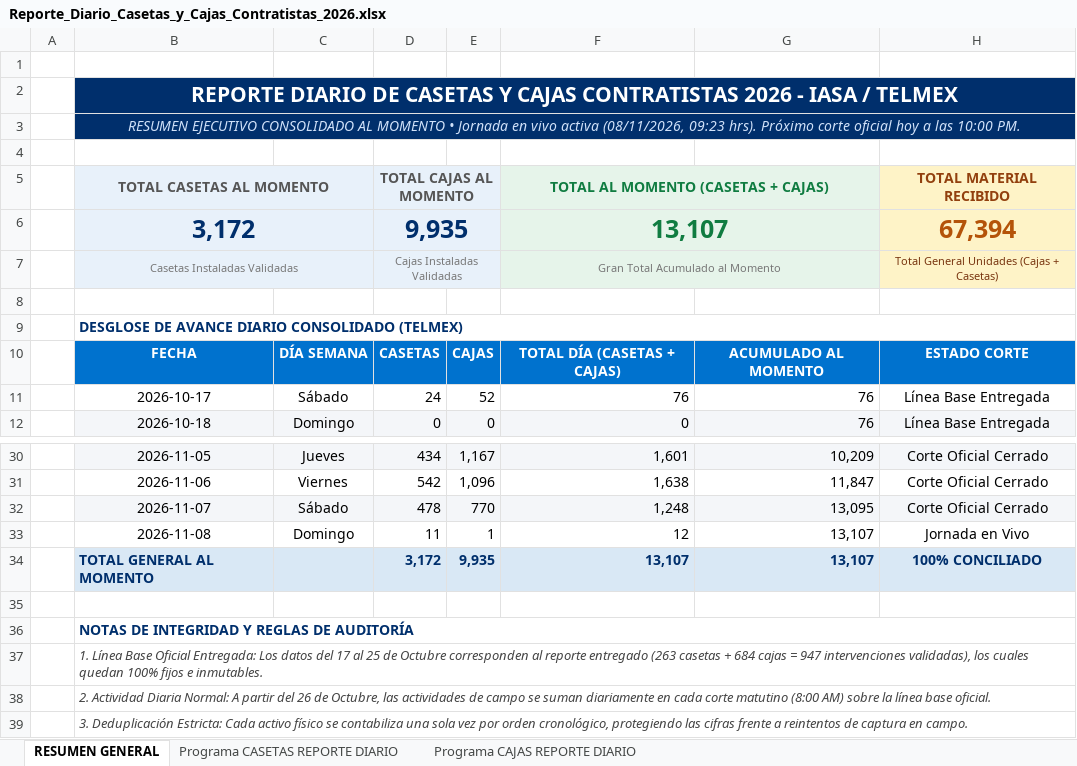
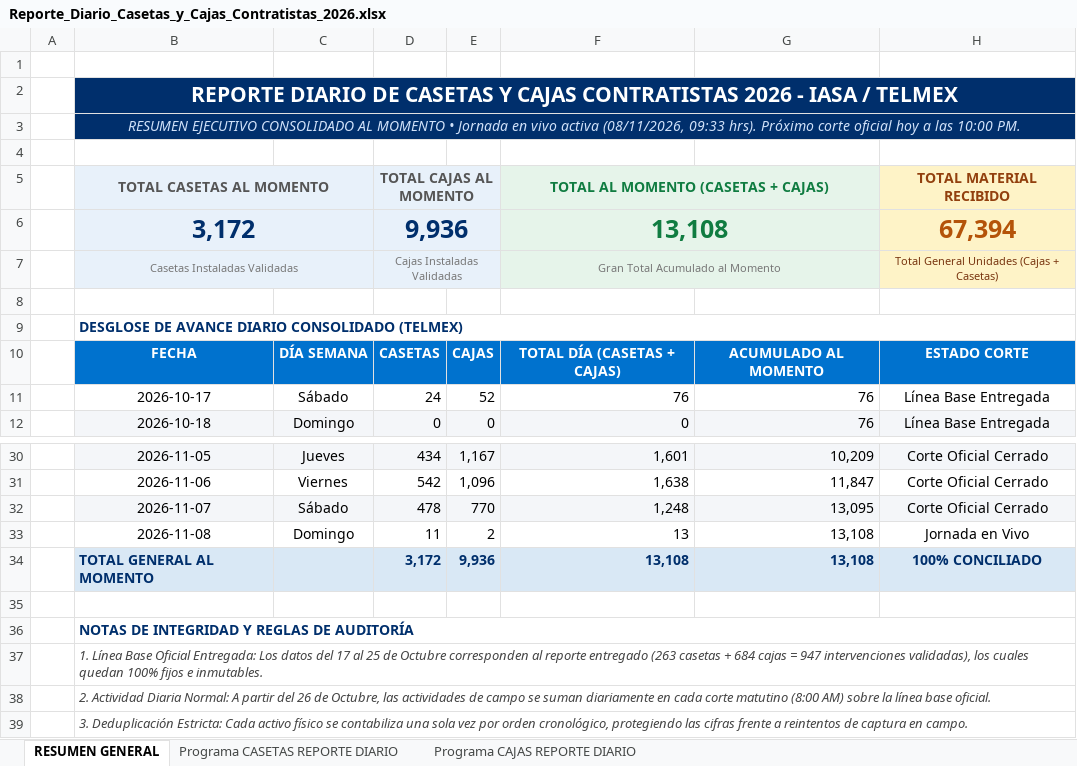
Before and after one commit to pahernandez-sys/dashboard-imagen-telmex, an Excel workbook: data/Reporte_Diario_Casetas_y_Cajas_Contratistas_2026.xlsx, sheet RESUMEN GENERAL, drawn as a sheet; only a part is shown, gaps mark what is left out; values as stored, in another font and other column widths than the file's, no borders; the diff names each change by its address in the sheet, - before the commit and + after, or states it on an @@ line.

```diff
--- a/data/Reporte_Diario_Casetas_y_Cajas_Contratistas_2026.xlsx (sheet RESUMEN GENERAL)
+++ b/data/Reporte_Diario_Casetas_y_Cajas_Contratistas_2026.xlsx (sheet RESUMEN GENERAL)
-B3: …activa (08/11/2026, 09:23 hrs). Próximo…
+B3: …activa (08/11/2026, 09:33 hrs). Próximo…
-D6: 9,935
+D6: 9,936
-F6: 13,107
+F6: 13,108
-E33: 1
+E33: 2
-F33: 12
+F33: 13
-G33:G34: 13,107
+G33:G34: 13,108
-E34: 9,935
+E34: 9,936
-F34: 13,107
+F34: 13,108
```
Also changed, not shown: sheet Programa CAJAS REPORTE DIARIO, sheet Programa CASETAS REPORTE DIARIO, 3 other files.
